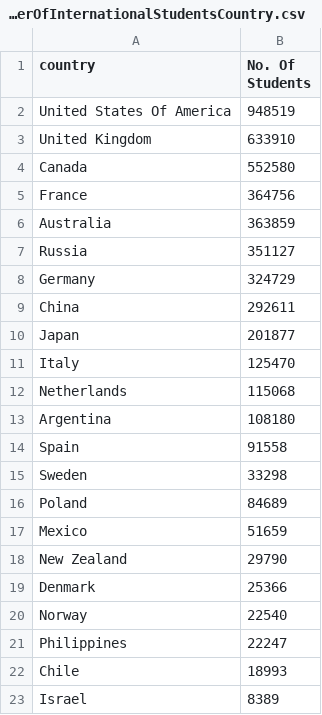
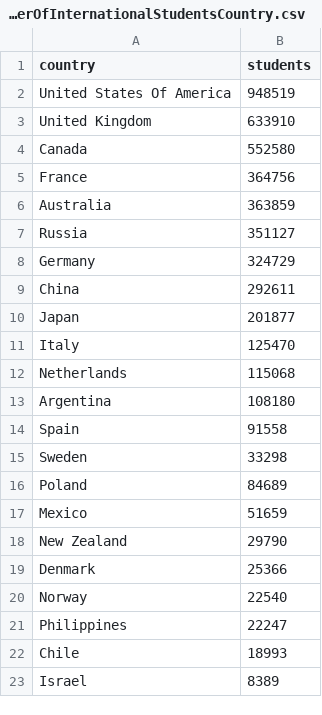
Before and after one commit to danielooi8898/3179, a CSV file: numberOfInternationalStudentsCountry.csv, drawn as a sheet.

Commit message:
Add files via upload

```diff
--- a/numberOfInternationalStudentsCountry.csv
+++ b/numberOfInternationalStudentsCountry.csv
@@ -1,2 +1,2 @@
-country,No. Of Students
+country,students
 United States Of America,948519
```
